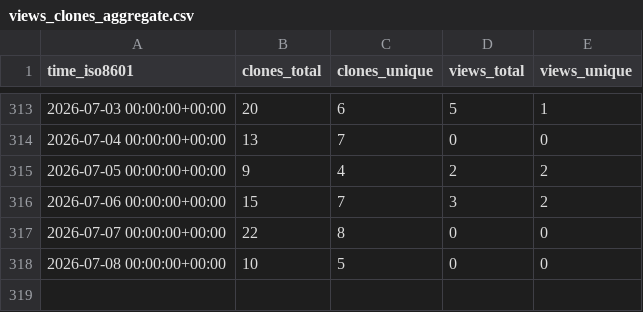
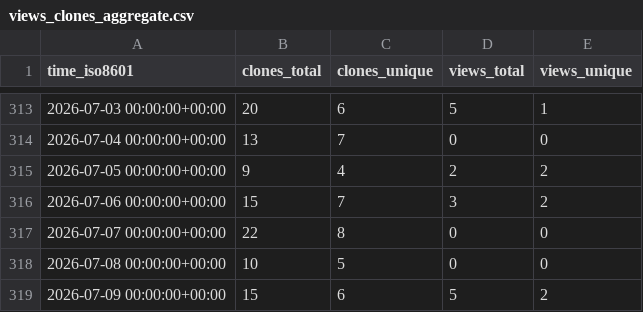
Before and after one commit to edanya-uma/Tsunami-HySEA, a CSV file: edanya-uma/Tsunami-HySEA/ghrs-data/views_clones_aggregate.csv, drawn as a sheet; only a part is shown, gaps mark what is left out.

```diff
--- a/edanya-uma/Tsunami-HySEA/ghrs-data/views_clones_aggregate.csv
+++ b/edanya-uma/Tsunami-HySEA/ghrs-data/views_clones_aggregate.csv
@@ -318 +318,2 @@ time_iso8601,clones_total,clones_unique,views_total,views_unique
 2026-07-08 00:00:00+00:00,10,5,0,0
+2026-07-09 00:00:00+00:00,15,6,5,2
```
Also changed, not shown: 1 other file.
